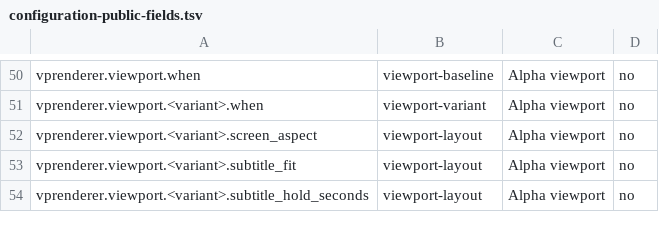
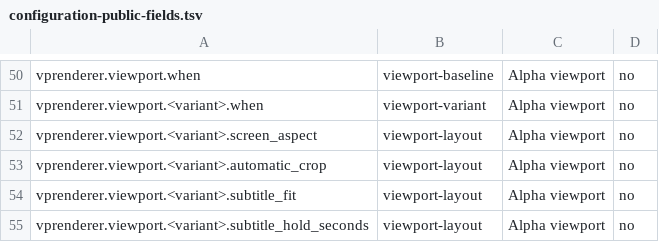
Before and after one commit to billslack2/videoprocessor, a TSV file: docs/configuration-public-fields.tsv, drawn as a sheet; only a part is shown, gaps mark what is left out.

Commit message:
VP-0082: preserve Alpha automatic crop in scope viewport

```diff
--- a/docs/configuration-public-fields.tsv
+++ b/docs/configuration-public-fields.tsv
@@ -52,2 +52,3 @@ vprenderer.viewport.<variant>.when	viewport-variant	Alpha viewport	no
 vprenderer.viewport.<variant>.screen_aspect	viewport-layout	Alpha viewport	no
+vprenderer.viewport.<variant>.automatic_crop	viewport-layout	Alpha viewport	no
 vprenderer.viewport.<variant>.subtitle_fit	viewport-layout	Alpha viewport	no
```
Also changed, not shown: 5 other files.
